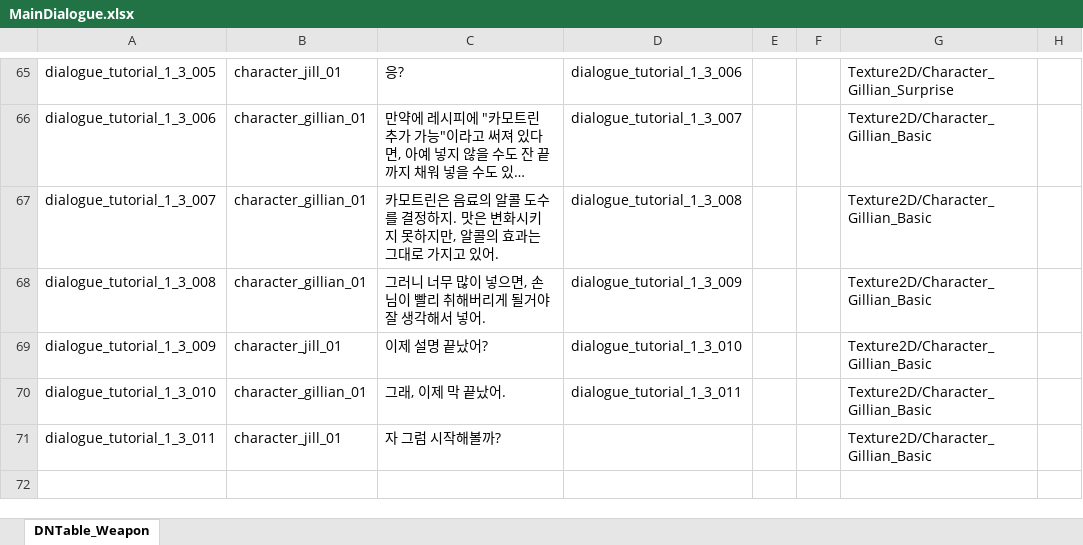
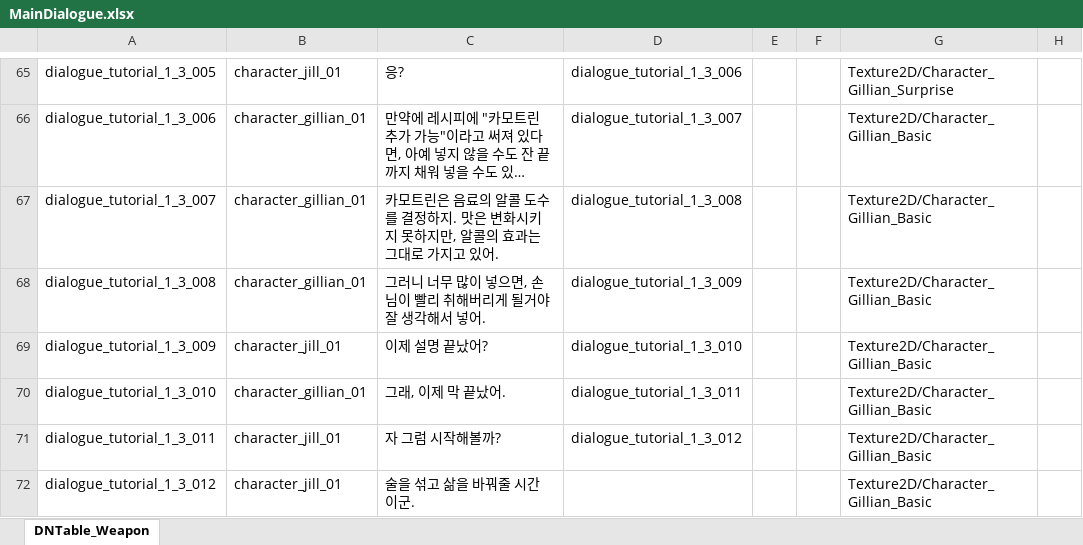
Before and after one commit to TheRainTheRain/2DMainProject, an Excel workbook: JsonConverter/ExcelFiles/MainDialogue.xlsx, sheet DNTable_Weapon, drawn as a sheet; only a part is shown, gaps mark what is left out; long unchanged cells end in …; values as stored, in another font and other column widths than the file's, no borders; the diff names each change by its address in the sheet, - before the commit and + after, or states it on an @@ line.

```diff
--- a/JsonConverter/ExcelFiles/MainDialogue.xlsx (sheet DNTable_Weapon)
+++ b/JsonConverter/ExcelFiles/MainDialogue.xlsx (sheet DNTable_Weapon)
-D71: (empty)
+D71: dialogue_tutorial_1_3_012
+row 72: dialogue_tutorial_1_3_012 | character_jill_01 | 술을 섞고 삶을 바꿔줄 시간이군. |  |  |  | Texture2D/Character_Gillian_Basic
```
Also changed, not shown: JsonConverter/ExcelFiles/CocktailRecipe.xlsx, 21 other files.
